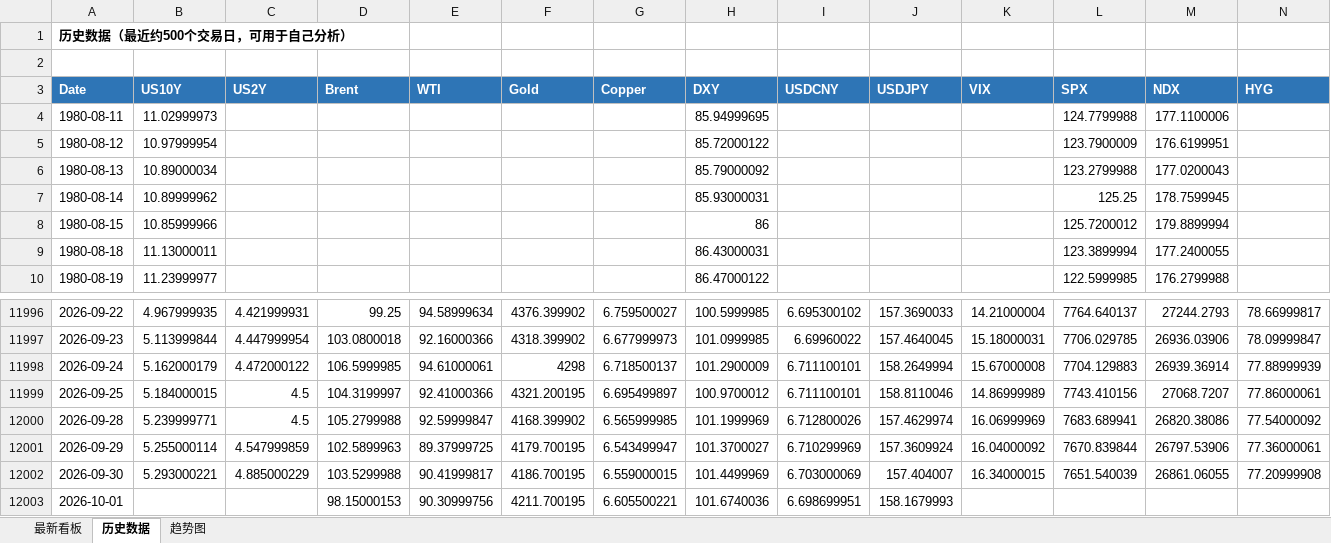
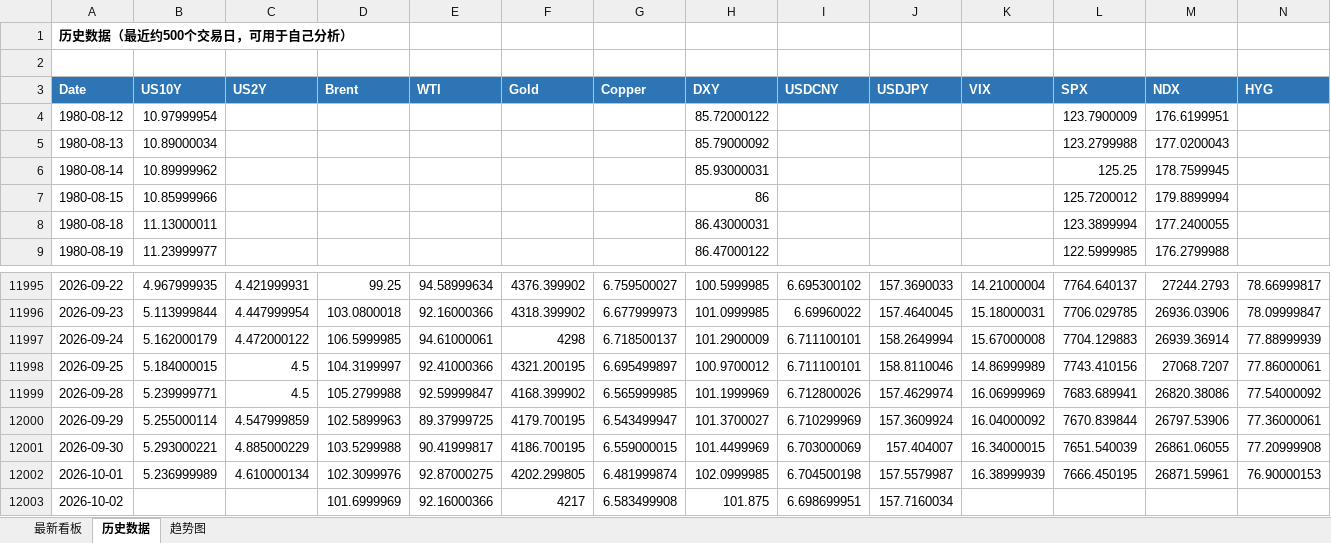
Before and after one commit to Mussi2020/macro-tracker, an Excel workbook: 宏观指标跟踪.xlsx, sheet 历史数据, drawn as a sheet; only a part is shown, gaps mark what is left out; values as stored, in another font and other column widths than the file's, no borders; removed rows and columns are numbered as before the commit, all else as after; rows hold the shown columns only; the diff names each change by its address in the sheet, - before the commit and + after, or states it on an @@ line.

```diff
--- a/宏观指标跟踪.xlsx (sheet 历史数据)
+++ b/宏观指标跟踪.xlsx (sheet 历史数据)
-row 4: 1980-08-11 | 11.02999973 |  |  |  |  |  | 85.94999695 |  |  |  | 124.7799988 | 177.1100006
-B12002 (US10Y): (empty)
+B12002 (US10Y): 5.236999989
-C12002 (US2Y): (empty)
+C12002 (US2Y): 4.610000134
-D12002 (Brent): 98.15000153
+D12002 (Brent): 102.3099976
-E12002 (WTI): 90.30999756
+E12002 (WTI): 92.87000275
-F12002 (Gold): 4211.700195
+F12002 (Gold): 4202.299805
-G12002 (Copper): 6.605500221
+G12002 (Copper): 6.481999874
-H12002 (DXY): 101.6740036
+H12002 (DXY): 102.0999985
-I12002 (USDCNY): 6.698699951
+I12002 (USDCNY): 6.704500198
-J12002 (USDJPY): 158.1679993
+J12002 (USDJPY): 157.5579987
-K12002 (VIX): (empty)
+K12002 (VIX): 16.38999939
-L12002 (SPX): (empty)
+L12002 (SPX): 7666.450195
-M12002 (NDX): (empty)
+M12002 (NDX): 26871.59961
-N12002 (HYG): (empty)
+N12002 (HYG): 76.90000153
+row 12003: 2026-10-02 |  |  | 101.6999969 | 92.16000366 | 4217 | 6.583499908 | 101.875 | 6.698699951 | 157.7160034
```
Also changed, not shown: sheet 最新看板, 1 other file.
